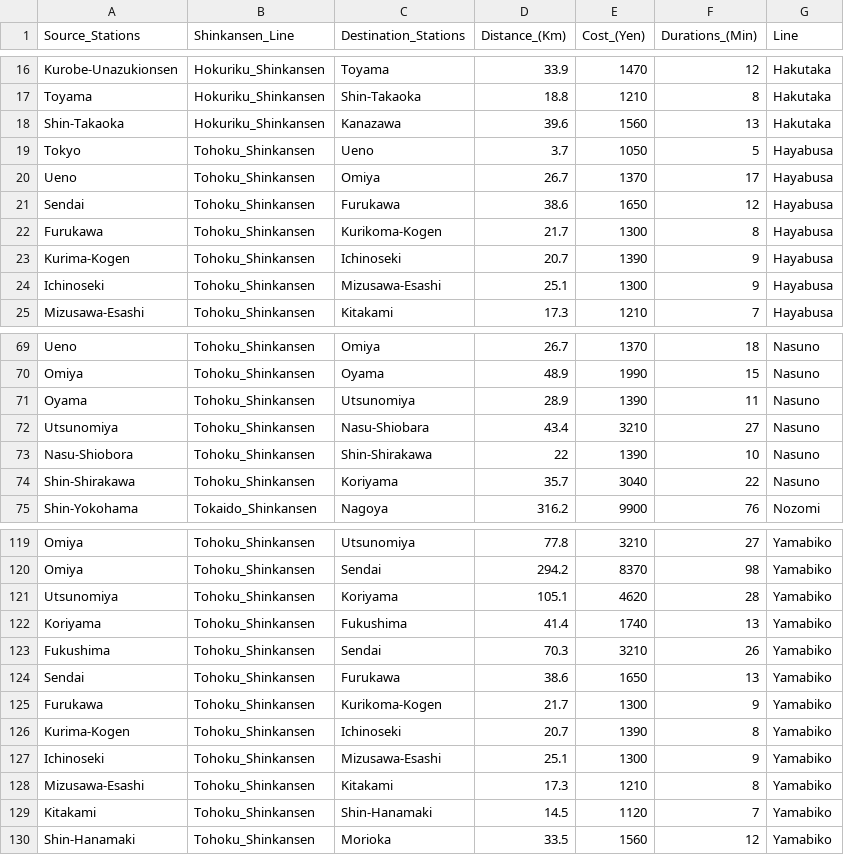
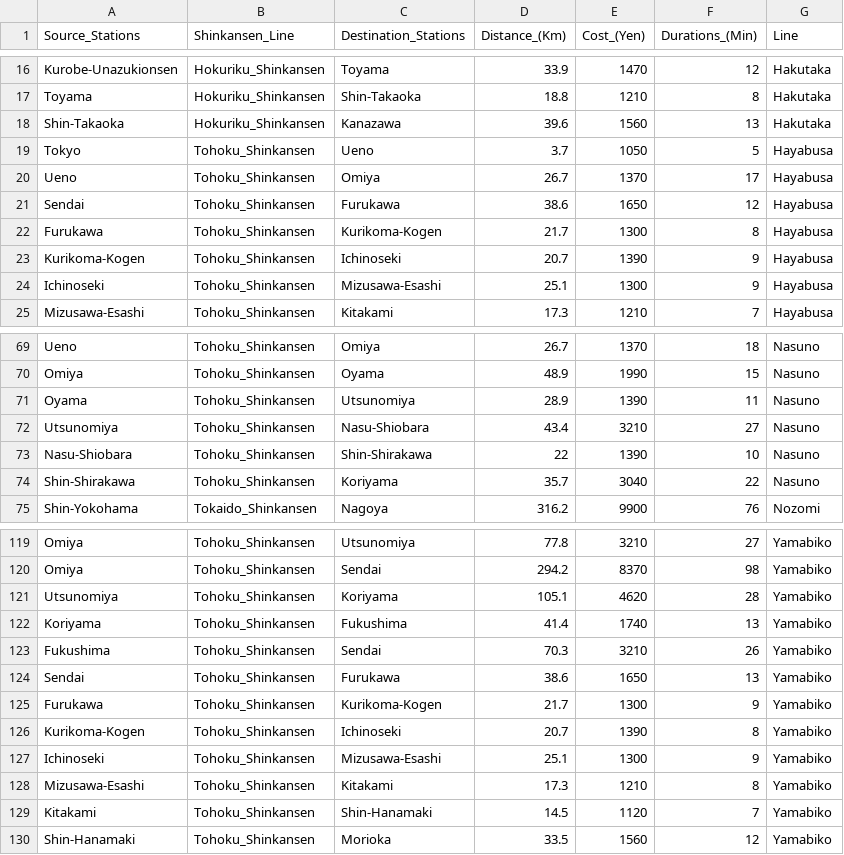
Before and after one commit to balelulelo/KKA-Final-Project, a CSV file: shinkansen.csv, drawn as a sheet; only a part is shown, gaps mark what is left out.

Commit message:
Add files via upload
change some names

```diff
--- a/shinkansen.csv
+++ b/shinkansen.csv
@@ -22,3 +22,3 @@ Sendai,Tohoku_Shinkansen,Furukawa,38.6,1650,12,Hayabusa
 Furukawa,Tohoku_Shinkansen,Kurikoma-Kogen,21.7,1300,8,Hayabusa
-Kurima-Kogen,Tohoku_Shinkansen,Ichinoseki,20.7,1390,9,Hayabusa
+Kurikoma-Kogen,Tohoku_Shinkansen,Ichinoseki,20.7,1390,9,Hayabusa
 Ichinoseki,Tohoku_Shinkansen,Mizusawa-Esashi,25.1,1300,9,Hayabusa
@@ -72,3 +72,3 @@ Oyama,Tohoku_Shinkansen,Utsunomiya,28.9,1390,11,Nasuno
 Utsunomiya,Tohoku_Shinkansen,Nasu-Shiobara,43.4,3210,27,Nasuno
-Nasu-Shiobora,Tohoku_Shinkansen,Shin-Shirakawa,22,1390,10,Nasuno
+Nasu-Shiobara,Tohoku_Shinkansen,Shin-Shirakawa,22,1390,10,Nasuno
 Shin-Shirakawa,Tohoku_Shinkansen,Koriyama,35.7,3040,22,Nasuno
@@ -125,3 +125,3 @@ Sendai,Tohoku_Shinkansen,Furukawa,38.6,1650,13,Yamabiko
 Furukawa,Tohoku_Shinkansen,Kurikoma-Kogen,21.7,1300,9,Yamabiko
-Kurima-Kogen,Tohoku_Shinkansen,Ichinoseki,20.7,1390,8,Yamabiko
+Kurikoma-Kogen,Tohoku_Shinkansen,Ichinoseki,20.7,1390,8,Yamabiko
 Ichinoseki,Tohoku_Shinkansen,Mizusawa-Esashi,25.1,1300,9,Yamabiko
```
